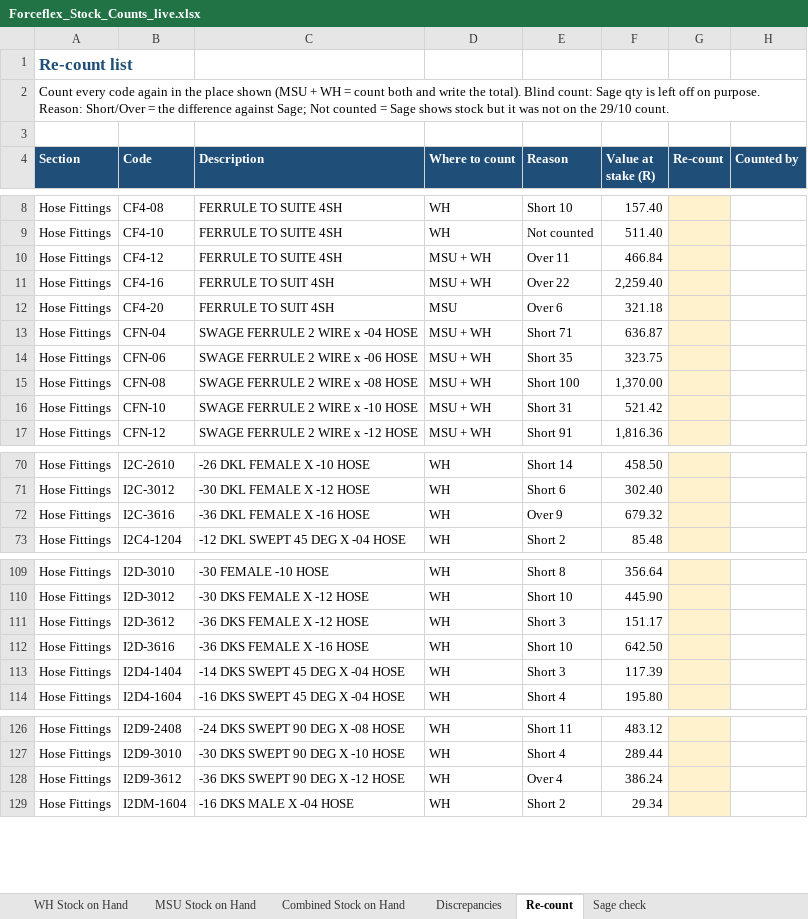
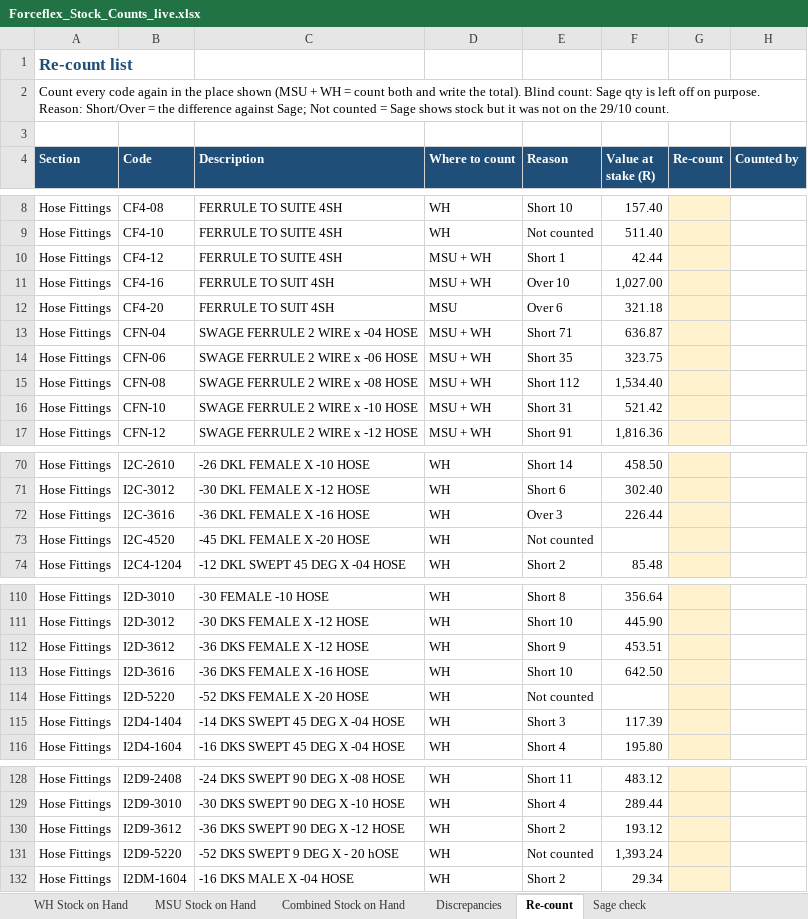
Before and after one commit to MichaelB1300/Forceflex-stock-live, an Excel workbook: Forceflex_Stock_Counts_live.xlsx, sheet Re-count, drawn as a sheet; only a part is shown, gaps mark what is left out; values as stored, in another font and other column widths than the file's, no borders; charts and pictures not drawn; addresses are those after the commit; the diff covers the shown part only; the diff names each change by its address in the sheet, - before the commit and + after, or states it on an @@ line.

```diff
--- a/Forceflex_Stock_Counts_live.xlsx (sheet Re-count)
+++ b/Forceflex_Stock_Counts_live.xlsx (sheet Re-count)
-E10 (Reason): Over 11
+E10 (Reason): Short 1
-F10 (Value at stake (R)): 466.84
+F10 (Value at stake (R)): 42.44
-E11 (Reason): Over 22
+E11 (Reason): Over 10
-F11 (Value at stake (R)): 2,259.40
+F11 (Value at stake (R)): 1,027.00
-E15 (Reason): Short 100
+E15 (Reason): Short 112
-F15 (Value at stake (R)): 1,370.00
+F15 (Value at stake (R)): 1,534.40
-E72 (Reason): Over 9
+E72 (Reason): Over 3
-F72 (Value at stake (R)): 679.32
+F72 (Value at stake (R)): 226.44
+row 73: Hose Fittings | I2C-4520 | -45 DKL FEMALE X -20 HOSE | WH | Not counted
-E112 (Reason): Short 3
+E112 (Reason): Short 9
-F112 (Value at stake (R)): 151.17
+F112 (Value at stake (R)): 453.51
+row 114: Hose Fittings | I2D-5220 | -52 DKS FEMALE X -20 HOSE | WH | Not counted
-E130 (Reason): Over 4
+E130 (Reason): Short 2
-F130 (Value at stake (R)): 386.24
+F130 (Value at stake (R)): 193.12
+row 131: Hose Fittings | I2D9-5220 | -52 DKS SWEPT 9 DEG X - 20 hOSE | WH | Not counted | 1,393.24
```
Also changed, not shown: 7 edited cells elsewhere in this sheet, sheet Discrepancies, sheet Combined Stock on Hand, sheet WH Stock on Hand, formulas that keep their value, Forceflex_Discrepancies.xlsx, Forceflex_Sage_Fix_Checklist.xlsx, 6 other files.
